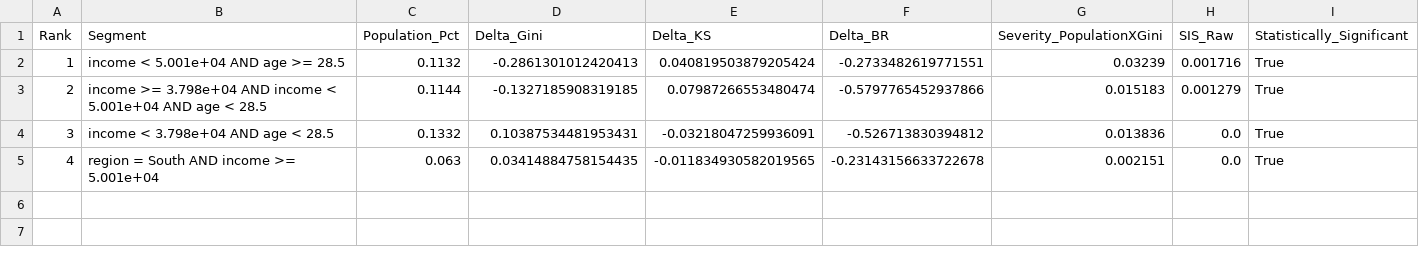
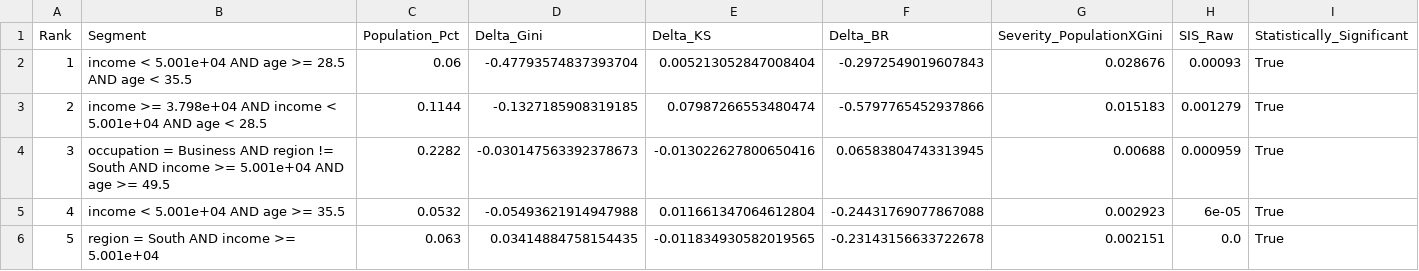
Before and after one commit to shravaniim/Auto-Segmentation-for-Root-Cause-Analysis, a CSV file: outputs/drift_segments_output_portfolio_view.csv, drawn as a sheet.

```diff
--- a/outputs/drift_segments_output_portfolio_view.csv
+++ b/outputs/drift_segments_output_portfolio_view.csv
@@ -1,5 +1,6 @@
 Rank,Segment,Population_Pct,Delta_Gini,Delta_KS,Delta_BR,Severity_PopulationXGini,SIS_Raw,Statistically_Significant
-1,income < 5.001e+04 AND age >= 28.5,0.1132,-0.2861301012420413,0.040819503879205424,-0.2733482619771551,0.03239,0.001716,True
+1,income < 5.001e+04 AND age >= 28.5 AND age < 35.5,0.06,-0.47793574837393704,0.005213052847008404,-0.2972549019607843,0.028676,0.00093,True
 2,income >= 3.798e+04 AND income < 5.001e+04 AND age < 28.5,0.1144,-0.1327185908319185,0.07987266553480474,-0.5797765452937866,0.015183,0.001279,True
-3,income < 3.798e+04 AND age < 28.5,0.1332,0.10387534481953431,-0.03218047259936091,-0.526713830394812,0.013836,0.0,True
-4,region = South AND income >= 5.001e+04,0.063,0.03414884758154435,-0.011834930582019565,-0.23143156633722678,0.002151,0.0,True
+3,occupation = Business AND region != South AND income >= 5.001e+04 AND age >= 49.5,0.2282,-0.030147563392378673,-0.013022627800650416,0.06583804743313945,0.00688,0.000959,True
+4,income < 5.001e+04 AND age >= 35.5,0.0532,-0.05493621914947988,0.011661347064612804,-0.24431769077867088,0.002923,6e-05,True
+5,region = South AND income >= 5.001e+04,0.063,0.03414884758154435,-0.011834930582019565,-0.23143156633722678,0.002151,0.0,True
```
Also changed, not shown: outputs/all_techniques_segments_output.csv, outputs/cross_technique_executive_summary.csv, 13 other files.
